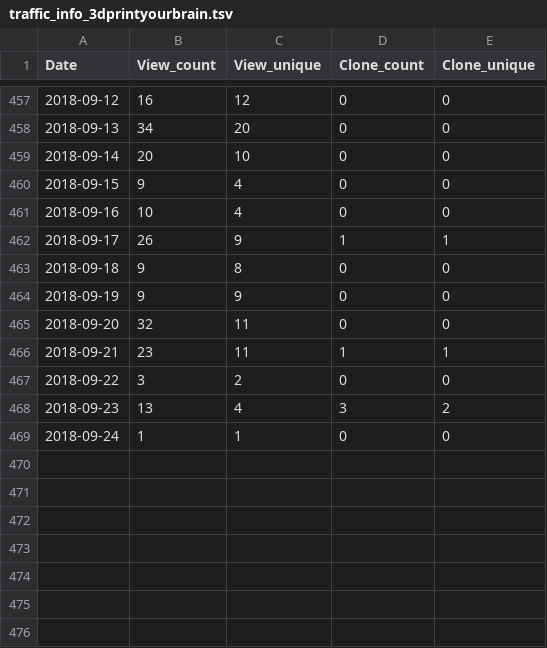
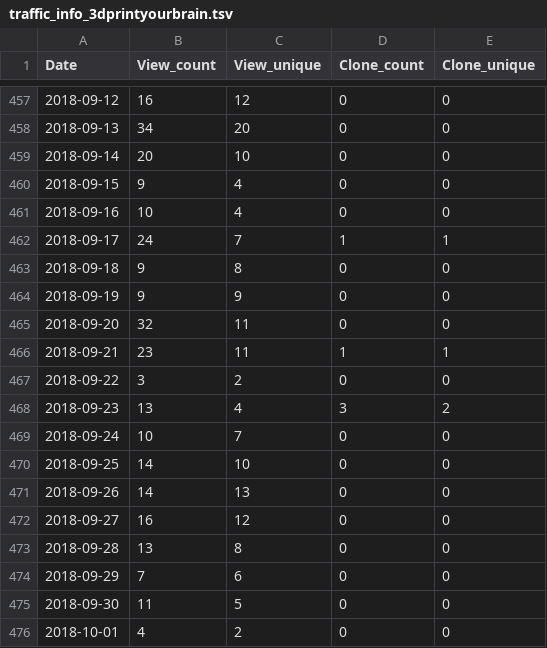
Before and after one commit to miykael/traffic_info_github, a TSV file: results/traffic_info_3dprintyourbrain.tsv, drawn as a sheet; only a part is shown, gaps mark what is left out.

Commit message:
Travis results 23 [skip ci]

```diff
--- a/results/traffic_info_3dprintyourbrain.tsv
+++ b/results/traffic_info_3dprintyourbrain.tsv
@@ -461,3 +461,3 @@ Date	View_count	View_unique	Clone_count	Clone_unique
 2018-09-16	10	4	0	0
-2018-09-17	26	9	1	1
+2018-09-17	24	7	1	1
 2018-09-18	9	8	0	0
@@ -468,2 +468,9 @@ Date	View_count	View_unique	Clone_count	Clone_unique
 2018-09-23	13	4	3	2
-2018-09-24	1	1	0	0
+2018-09-24	10	7	0	0
+2018-09-25	14	10	0	0
+2018-09-26	14	13	0	0
+2018-09-27	16	12	0	0
+2018-09-28	13	8	0	0
+2018-09-29	7	6	0	0
+2018-09-30	11	5	0	0
+2018-10-01	4	2	0	0
```
Also changed, not shown: results/traffic_info_atlasreader.tsv, results/traffic_info_fmriflows.tsv, 30 other files.
